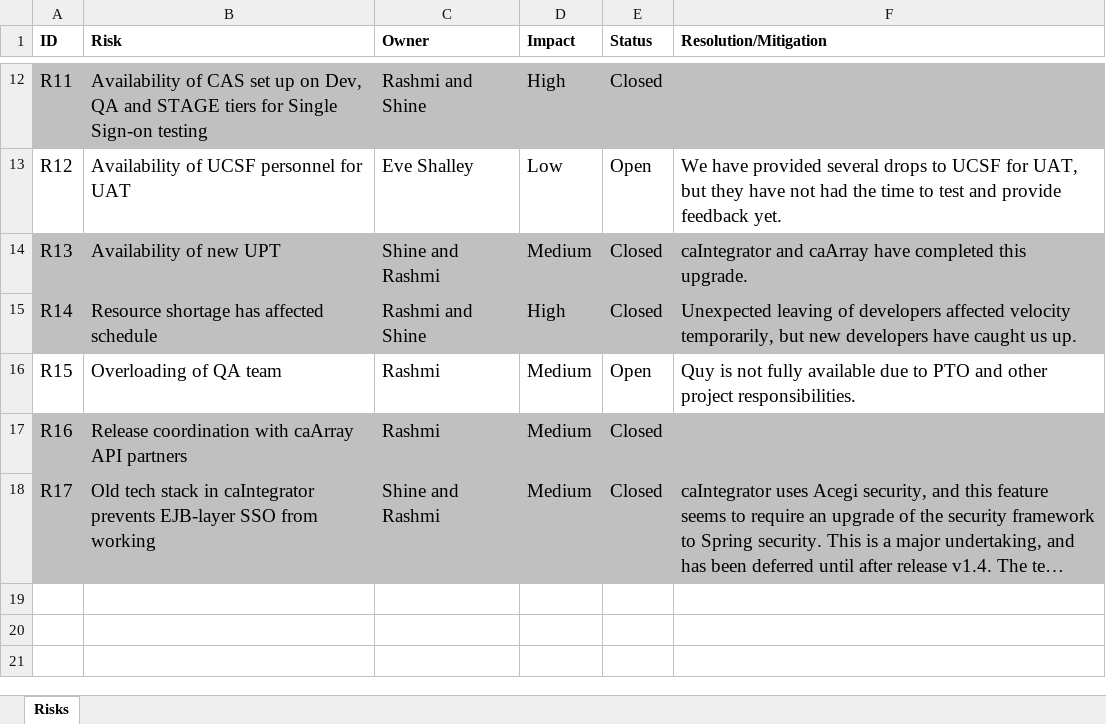
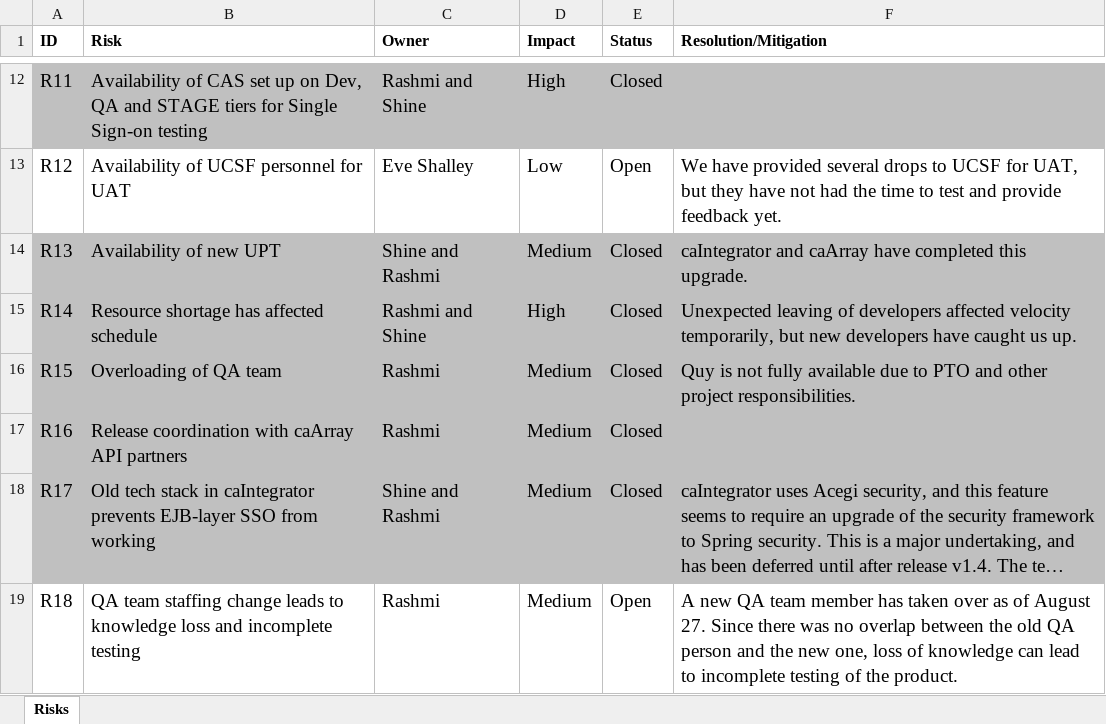
Before and after one commit to NCIP/caarray-docs, an Excel workbook: project_management/caArray_Risks.xlsx, sheet Risks, drawn as a sheet; only a part is shown, gaps mark what is left out; long unchanged cells end in …; values as stored, in another font and other column widths than the file's, no borders; the diff names each change by its address in the sheet, - before the commit and + after, or states it on an @@ line.

Commit message:
Updated risks.

```diff
--- a/project_management/caArray_Risks.xlsx (sheet Risks)
+++ b/project_management/caArray_Risks.xlsx (sheet Risks)
-A16:F16 fill: none
+A16:F16 fill: #C0C0C0
-E16 (Status): Open
+E16 (Status): Closed
+row 19: R18 | QA team staffing change leads to knowledge loss and incomplete testing | Rashmi | Medium | Open | A new QA team member has taken over as of August 27. Since there was no overlap between the old QA person and the new one, loss of knowledge can lead to incomplete testing of the product.
```
